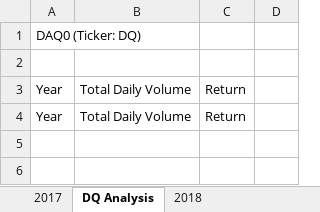
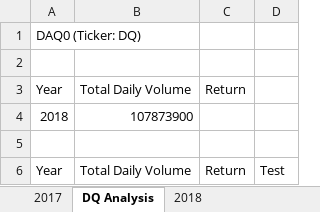
Before and after one commit to lopez-Luis89/stock-analysis, an Excel workbook: green_stocks.xlsm, sheet DQ Analysis, drawn as a sheet; values as stored, in another font and other column widths than the file's, no borders; addresses are those after the commit; the diff names each change by its address in the sheet, - before the commit and + after, or states it on an @@ line.

```diff
--- a/green_stocks.xlsm (sheet DQ Analysis)
+++ b/green_stocks.xlsm (sheet DQ Analysis)
+row 4: 2018 | 107873900
+row 5: (empty)
-D6: (empty)
+D6: Test
```
Also changed, not shown: other sheet tabs.
